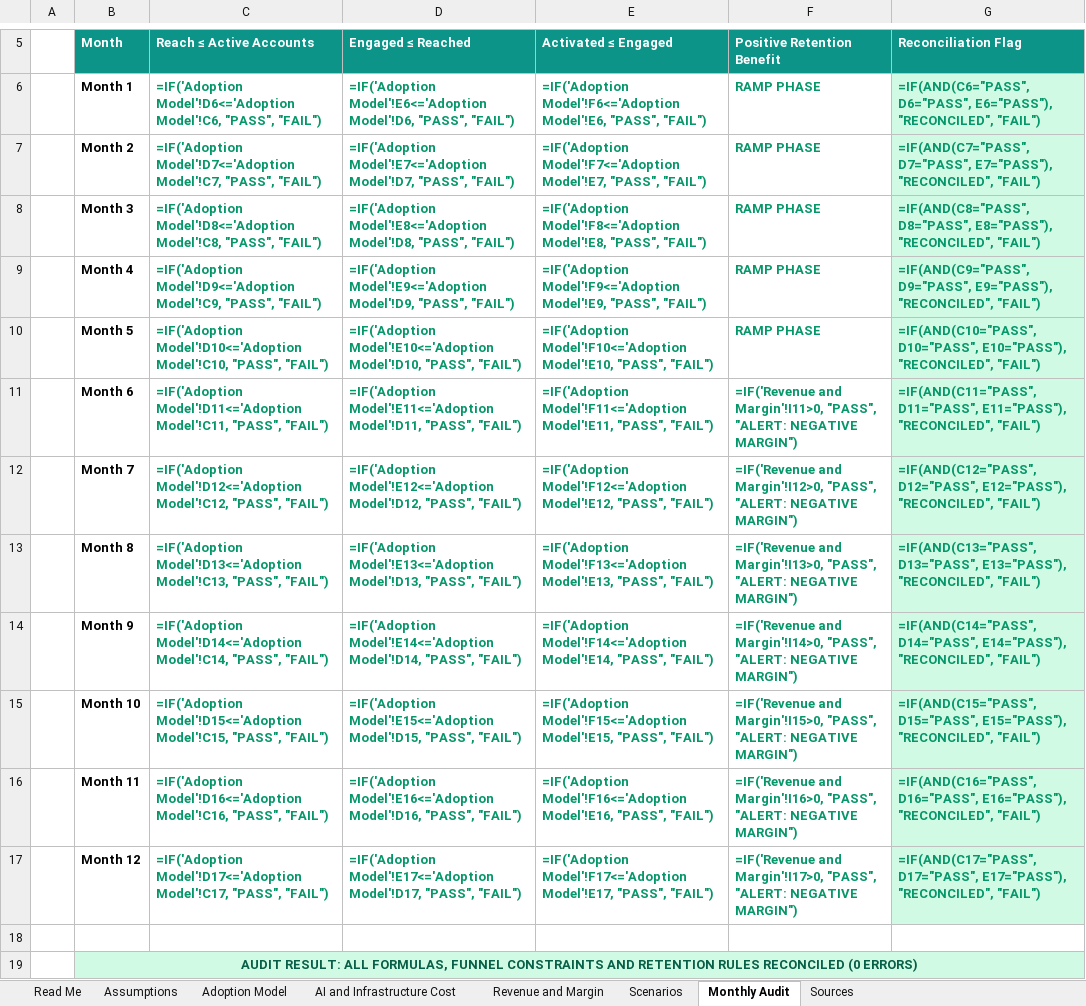
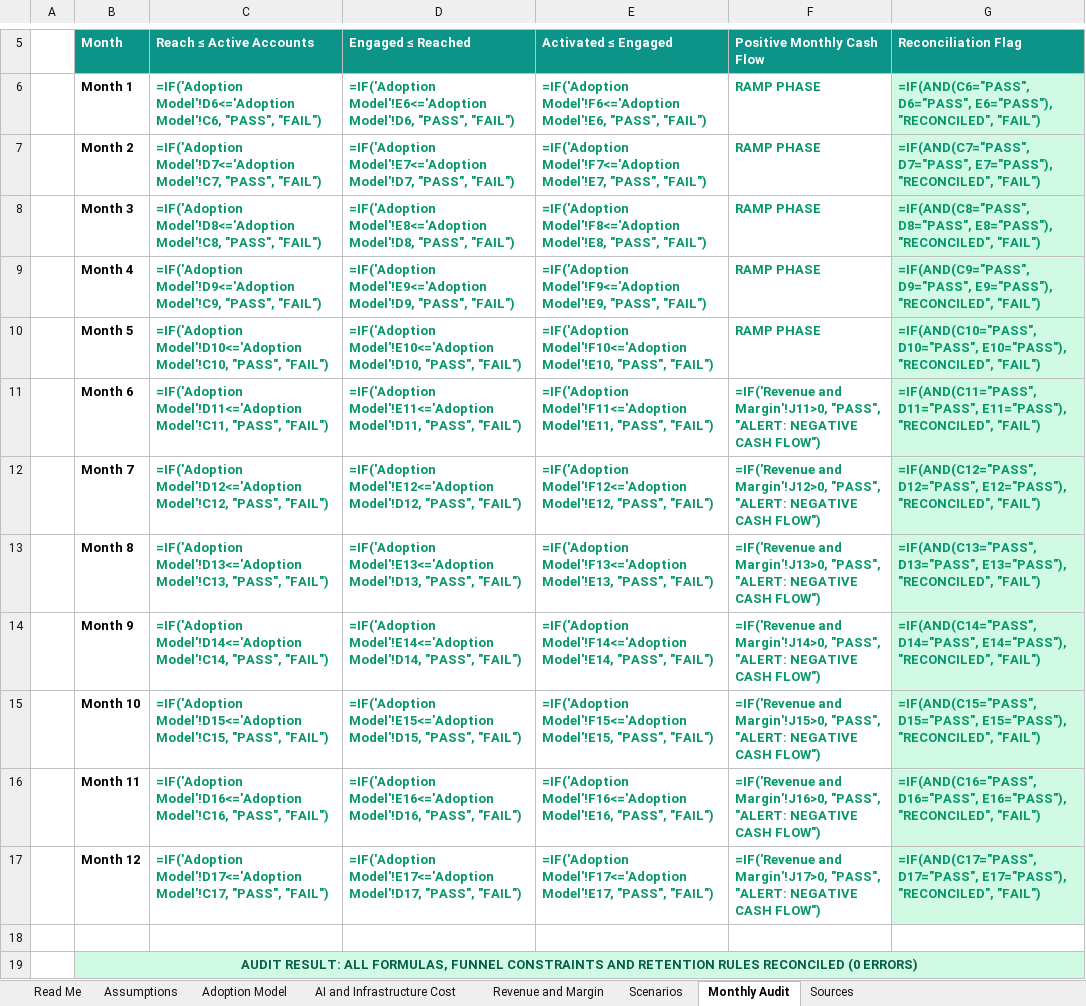
Before and after one commit to SamarthKapdi/growth-guide-saas, an Excel workbook: submission/cheerio_growth_guide_financial_model.xlsx, sheet Monthly Audit, drawn as a sheet; only a part is shown, gaps mark what is left out; values as stored, in another font and other column widths than the file's, no borders; formulas without a stored value are shown as written; the diff covers the shown part only; the diff names each change by its address in the sheet, - before the commit and + after, or states it on an @@ line.

Commit message:
Complete financial audit, reconcile ARR vs in-period revenue, and verify 4-page DOCX

```diff
--- a/submission/cheerio_growth_guide_financial_model.xlsx (sheet Monthly Audit)
+++ b/submission/cheerio_growth_guide_financial_model.xlsx (sheet Monthly Audit)
-F5: Positive Retention Benefit
+F5: Positive Monthly Cash Flow
-F11 (Positive Monthly Cash Flow): =IF('Revenue and Margin'!I11>0, "PASS", "ALERT: NEGATIVE MARGIN")
+F11 (Positive Monthly Cash Flow): =IF('Revenue and Margin'!J11>0, "PASS", "ALERT: NEGATIVE CASH FLOW")
-F12 (Positive Monthly Cash Flow): =IF('Revenue and Margin'!I12>0, "PASS", "ALERT: NEGATIVE MARGIN")
+F12 (Positive Monthly Cash Flow): =IF('Revenue and Margin'!J12>0, "PASS", "ALERT: NEGATIVE CASH FLOW")
-F13 (Positive Monthly Cash Flow): =IF('Revenue and Margin'!I13>0, "PASS", "ALERT: NEGATIVE MARGIN")
+F13 (Positive Monthly Cash Flow): =IF('Revenue and Margin'!J13>0, "PASS", "ALERT: NEGATIVE CASH FLOW")
-F14 (Positive Monthly Cash Flow): =IF('Revenue and Margin'!I14>0, "PASS", "ALERT: NEGATIVE MARGIN")
+F14 (Positive Monthly Cash Flow): =IF('Revenue and Margin'!J14>0, "PASS", "ALERT: NEGATIVE CASH FLOW")
-F15 (Positive Monthly Cash Flow): =IF('Revenue and Margin'!I15>0, "PASS", "ALERT: NEGATIVE MARGIN")
+F15 (Positive Monthly Cash Flow): =IF('Revenue and Margin'!J15>0, "PASS", "ALERT: NEGATIVE CASH FLOW")
-F16 (Positive Monthly Cash Flow): =IF('Revenue and Margin'!I16>0, "PASS", "ALERT: NEGATIVE MARGIN")
+F16 (Positive Monthly Cash Flow): =IF('Revenue and Margin'!J16>0, "PASS", "ALERT: NEGATIVE CASH FLOW")
-F17 (Positive Monthly Cash Flow): =IF('Revenue and Margin'!I17>0, "PASS", "ALERT: NEGATIVE MARGIN")
+F17 (Positive Monthly Cash Flow): =IF('Revenue and Margin'!J17>0, "PASS", "ALERT: NEGATIVE CASH FLOW")
```
Also changed, not shown: 6 added rows and 1 edited cell elsewhere in this sheet, sheet Revenue and Margin, sheet Scenarios, sheet Sources, sheet Assumptions, 8 other files.
